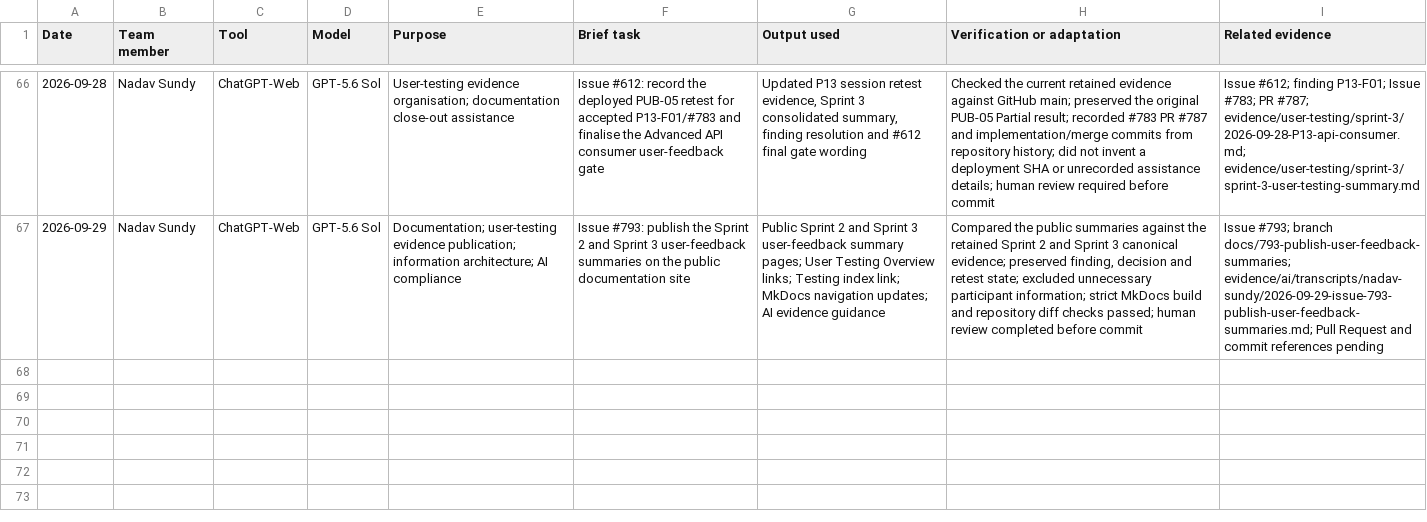
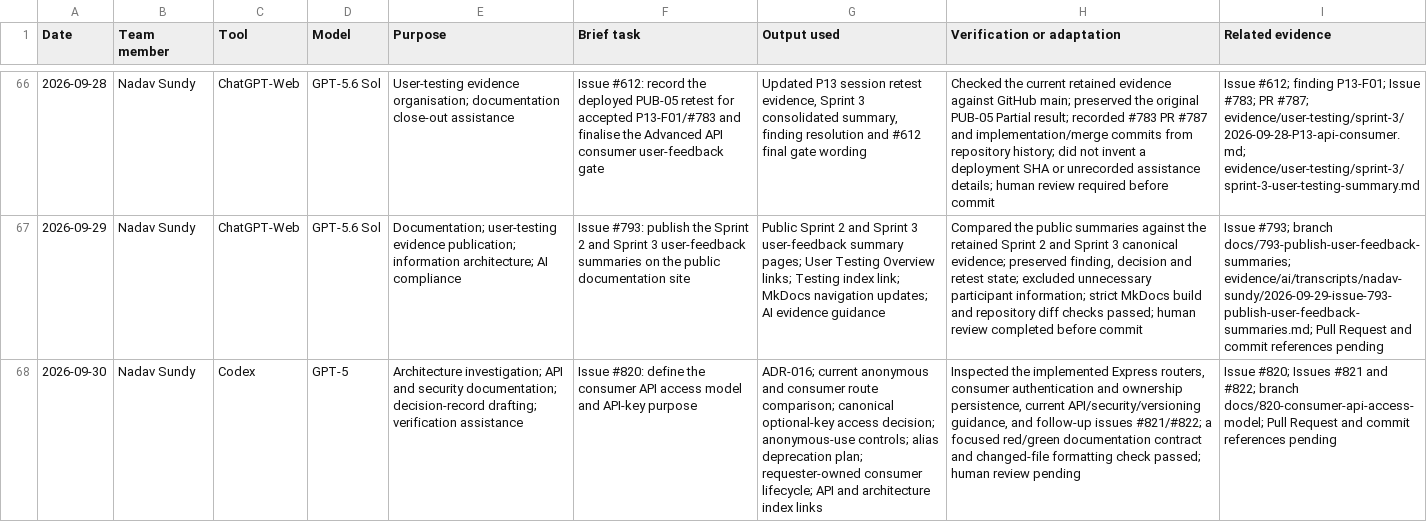
Before and after one commit to NadavSundy/Sport-Analytics-Tool, a CSV file: evidence/ai/registers/nadav-sundy.csv, drawn as a sheet; only a part is shown, gaps mark what is left out; the diff names each change by its address in the sheet, - before the commit and + after, or states it on an @@ line.

```diff
--- a/evidence/ai/registers/nadav-sundy.csv
+++ b/evidence/ai/registers/nadav-sundy.csv
+row 68: 2026-09-30 | Nadav Sundy | Codex | GPT-5 | Architecture investigation; API and security documentation; decision-record drafting; verification assistance | Issue #820: define the consumer API access model and API-key purpose | ADR-016; current anonymous and consumer route comparison; canonical optional-key access decision; anonymous-use controls; alias deprecation plan; requester-owned consumer lifecycle; API and architecture index links | Inspected the implemented Express routers, consumer authentication and ownership persistence, current API/security/versioning guidance, and follow-up issues #821/#822; a focused red/green documentation contract and changed-file formatting check passed; human review pending | Issue #820; Issues #821 and #822; branch docs/820-consumer-api-access-model; Pull Request and commit references pending
```
Also changed, not shown: 6 other files.
